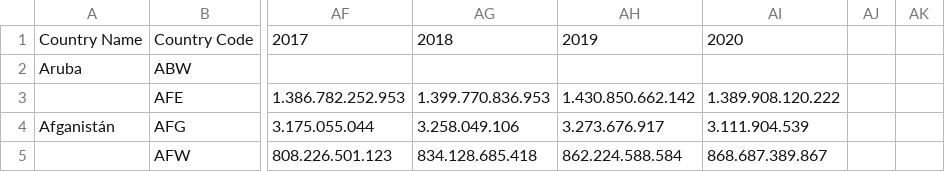
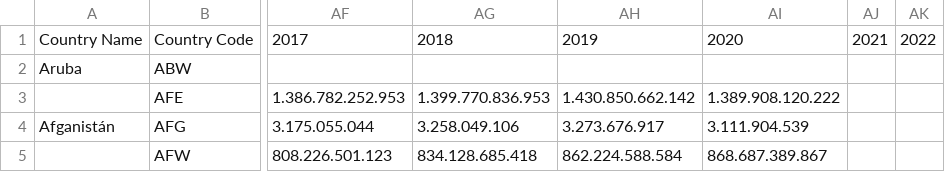
Before and after one commit to JuanOliva2505/MINE, a CSV file: GEI.csv, drawn as a sheet; only a part is shown, gaps mark what is left out; the diff names each change by its address in the sheet, - before the commit and + after, or states it on an @@ line.

Commit message:
GEI.csv

```diff
--- a/GEI.csv
+++ b/GEI.csv
-AJ1: (empty)
+AJ1: 2021
-AK1: (empty)
+AK1: 2022
```
